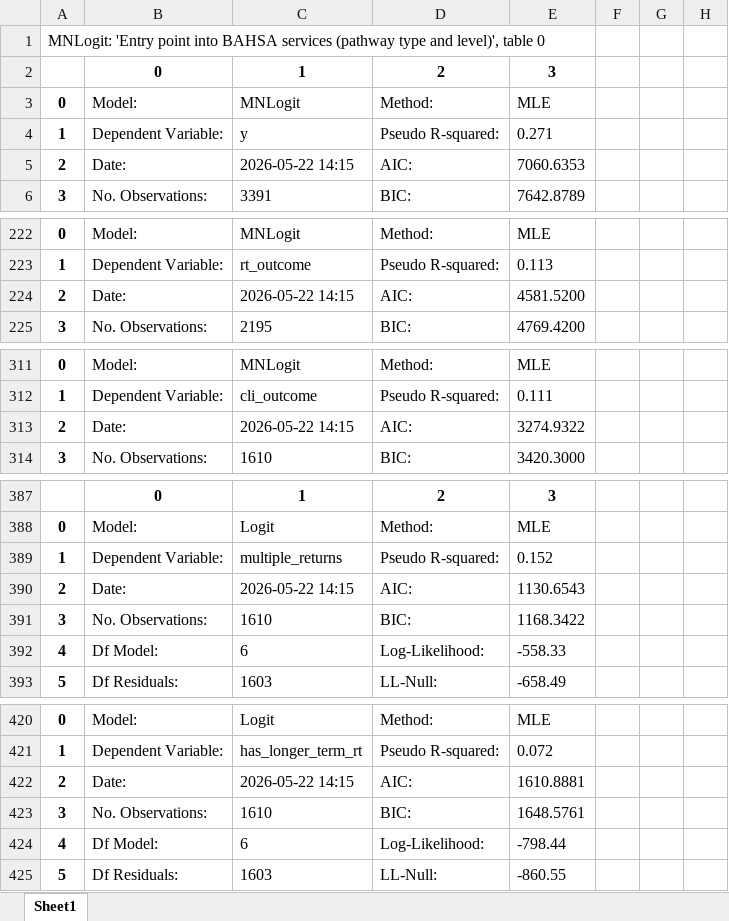
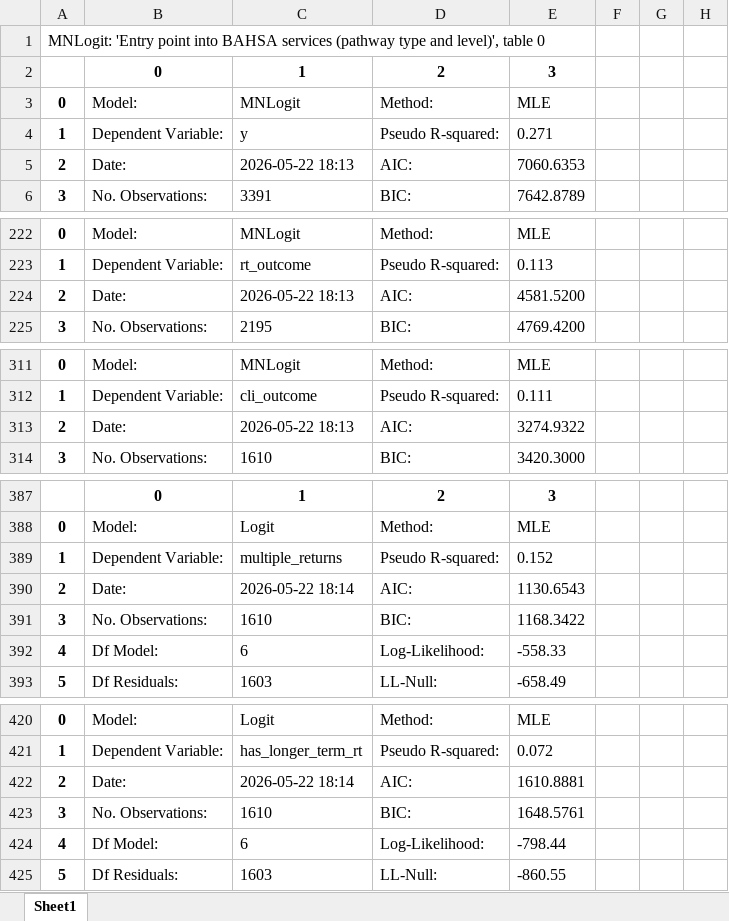
Before and after one commit to davidingerslev/BSHARP-ISHSHHB-2026, an Excel workbook: assets_output/07_multinomial_logistic_regression.xlsx, sheet Sheet1, drawn as a sheet; only a part is shown, gaps mark what is left out; values as stored, in another font and other column widths than the file's, no borders; the diff covers the shown part only; the diff names each change by its address in the sheet, - before the commit and + after, or states it on an @@ line.

```diff
--- a/assets_output/07_multinomial_logistic_regression.xlsx (sheet Sheet1)
+++ b/assets_output/07_multinomial_logistic_regression.xlsx (sheet Sheet1)
-C5 (MNLogit): 2026-05-22 14:15
+C5 (MNLogit): 2026-05-22 18:13
-C224 (MNLogit): 2026-05-22 14:15
+C224 (MNLogit): 2026-05-22 18:13
-C313 (MNLogit): 2026-05-22 14:15
+C313 (MNLogit): 2026-05-22 18:13
-C390 (MNLogit): 2026-05-22 14:15
+C390 (MNLogit): 2026-05-22 18:14
-C422 (MNLogit): 2026-05-22 14:15
+C422 (MNLogit): 2026-05-22 18:14
```
Also changed, not shown: 2 edited cells elsewhere in this sheet, 10 other files.
